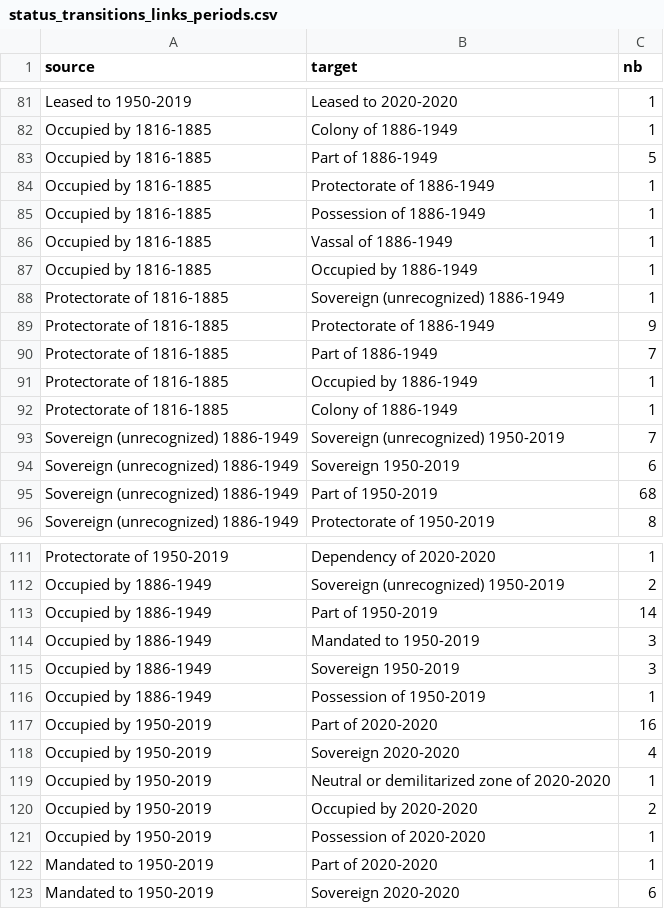
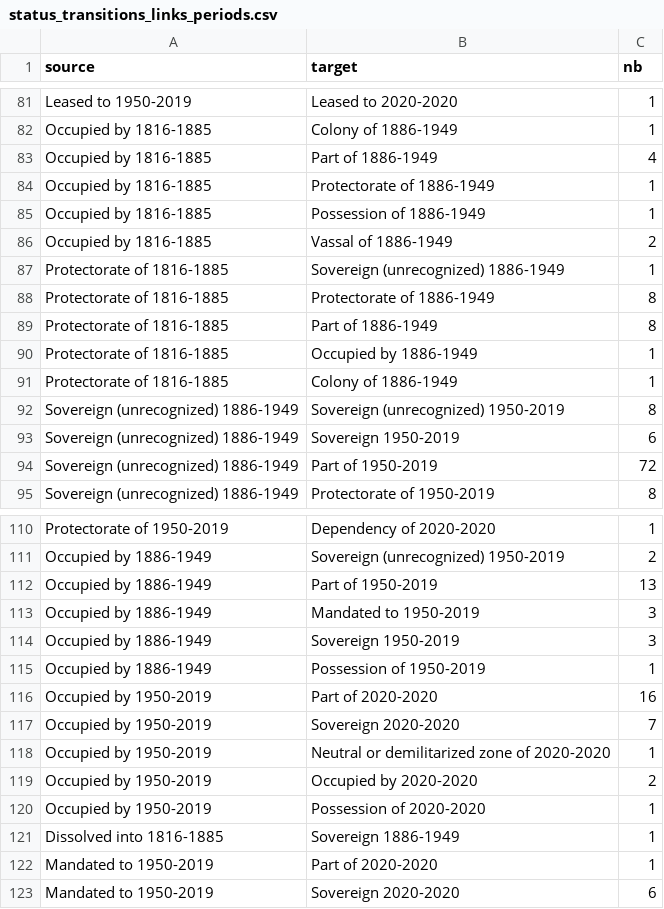
Before and after one commit to medialab/GeoPolHist, a CSV file: data/aggregated/status_transitions_links_periods.csv, drawn as a sheet; only a part is shown, gaps mark what is left out; the diff covers the shown part only.

```diff
--- a/data/aggregated/status_transitions_links_periods.csv
+++ b/data/aggregated/status_transitions_links_periods.csv
@@ -82,15 +82,14 @@ Leased to 1950-2019,Leased to 2020-2020,1
 Occupied by 1816-1885,Colony of 1886-1949,1
-Occupied by 1816-1885,Part of 1886-1949,5
+Occupied by 1816-1885,Part of 1886-1949,4
 Occupied by 1816-1885,Protectorate of 1886-1949,1
 Occupied by 1816-1885,Possession of 1886-1949,1
-Occupied by 1816-1885,Vassal of 1886-1949,1
-Occupied by 1816-1885,Occupied by 1886-1949,1
+Occupied by 1816-1885,Vassal of 1886-1949,2
 Protectorate of 1816-1885,Sovereign (unrecognized) 1886-1949,1
-Protectorate of 1816-1885,Protectorate of 1886-1949,9
-Protectorate of 1816-1885,Part of 1886-1949,7
+Protectorate of 1816-1885,Protectorate of 1886-1949,8
+Protectorate of 1816-1885,Part of 1886-1949,8
 Protectorate of 1816-1885,Occupied by 1886-1949,1
 Protectorate of 1816-1885,Colony of 1886-1949,1
-Sovereign (unrecognized) 1886-1949,Sovereign (unrecognized) 1950-2019,7
+Sovereign (unrecognized) 1886-1949,Sovereign (unrecognized) 1950-2019,8
 Sovereign (unrecognized) 1886-1949,Sovereign 1950-2019,6
-Sovereign (unrecognized) 1886-1949,Part of 1950-2019,68
+Sovereign (unrecognized) 1886-1949,Part of 1950-2019,72
 Sovereign (unrecognized) 1886-1949,Protectorate of 1950-2019,8
@@ -112,3 +111,3 @@ Protectorate of 1950-2019,Dependency of 2020-2020,1
 Occupied by 1886-1949,Sovereign (unrecognized) 1950-2019,2
-Occupied by 1886-1949,Part of 1950-2019,14
+Occupied by 1886-1949,Part of 1950-2019,13
 Occupied by 1886-1949,Mandated to 1950-2019,3
@@ -117,3 +116,3 @@ Occupied by 1886-1949,Possession of 1950-2019,1
 Occupied by 1950-2019,Part of 2020-2020,16
-Occupied by 1950-2019,Sovereign 2020-2020,4
+Occupied by 1950-2019,Sovereign 2020-2020,7
 Occupied by 1950-2019,Neutral or demilitarized zone of 2020-2020,1
@@ -121,2 +120,3 @@ Occupied by 1950-2019,Occupied by 2020-2020,2
 Occupied by 1950-2019,Possession of 2020-2020,1
+Dissolved into 1816-1885,Sovereign 1886-1949,1
 Mandated to 1950-2019,Part of 2020-2020,1
```
Also changed, not shown: 1 added row and 17 edited cells elsewhere in this file, data/aggregated/GeoPolHist_statu_group_over_time.csv, data/aggregated/GeoPolHist_status_over_time.csv, 6 other files.
